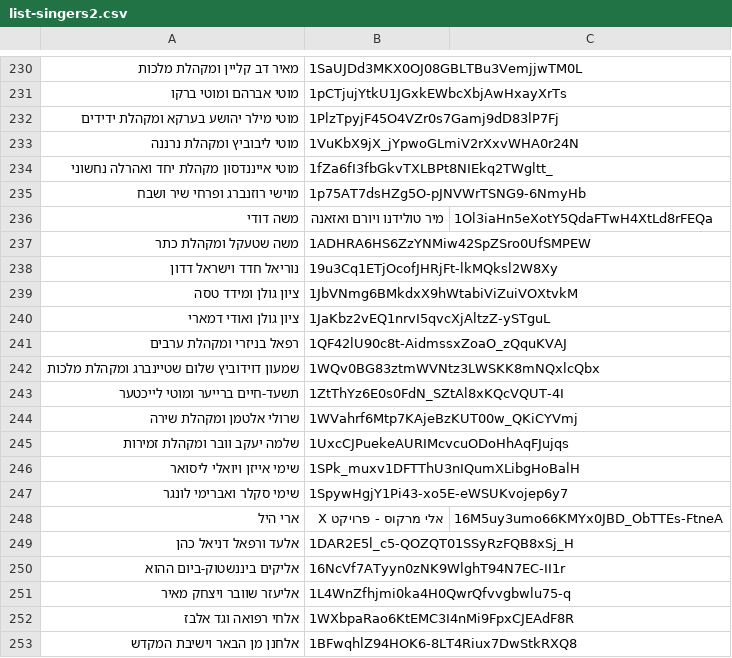
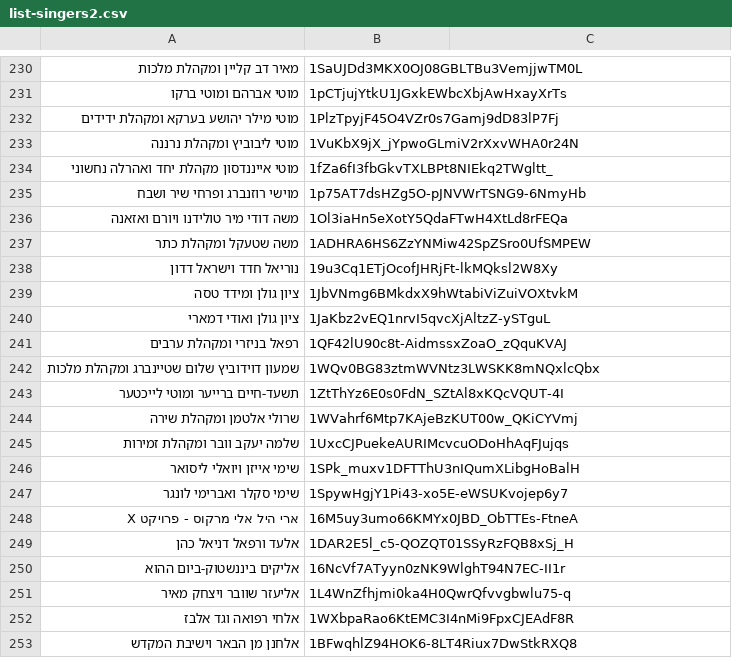
Before and after one commit to NHLOCAL/shir-bot, a CSV file: creat-data/list-singers2.csv, drawn as a sheet; only a part is shown, gaps mark what is left out.

```diff
--- a/creat-data/list-singers2.csv
+++ b/creat-data/list-singers2.csv
@@ -235,3 +235,3 @@
 מוישי רוזנברג ופרחי שיר ושבח,1p75AT7dsHZg5O-pJNVWrTSNG9-6NmyHb
-משה דודי, מיר טולידנו ויורם ואזאנה,1Ol3iaHn5eXotY5QdaFTwH4XtLd8rFEQa
+משה דודי מיר טולידנו ויורם ואזאנה,1Ol3iaHn5eXotY5QdaFTwH4XtLd8rFEQa
 משה שטעקל ומקהלת כתר,1ADHRA6HS6ZzYNMiw42SpZSro0UfSMPEW
@@ -247,3 +247,3 @@
 שימי סקלר ואברימי לונגר,1SpywHgjY1Pi43-xo5E-eWSUKvojep6y7
-ארי היל, אלי מרקוס - פרויקט X,16M5uy3umo66KMYx0JBD_ObTTEs-FtneA
+ארי היל אלי מרקוס - פרויקט X,16M5uy3umo66KMYx0JBD_ObTTEs-FtneA
 אלעד ורפאל דניאל כהן,1DAR2E5l_c5-QOZQT01SSyRzFQB8xSj_H
```
Also changed, not shown: 1 other file.
